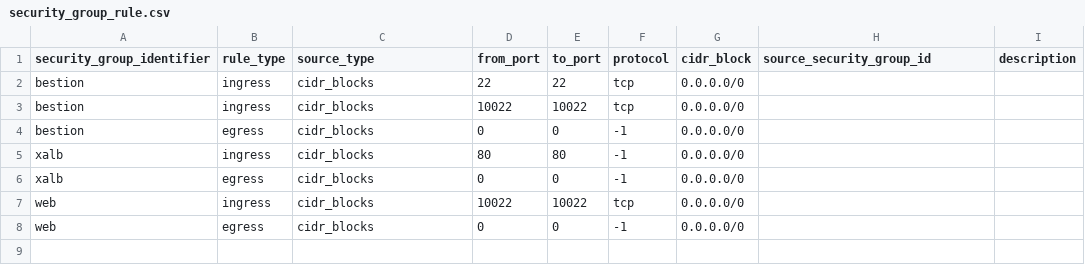
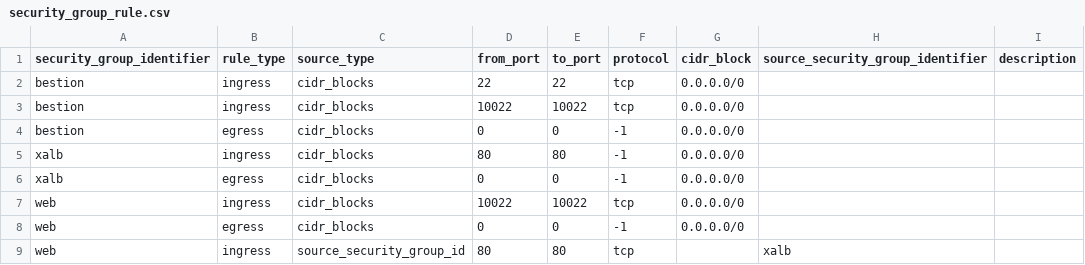
Before and after one commit to LEE-S-J-HUB/terraform-csv, a CSV file: 22_SecurityGroup/Resource/security_group_rule.csv, drawn as a sheet.

```diff
--- a/22_SecurityGroup/Resource/security_group_rule.csv
+++ b/22_SecurityGroup/Resource/security_group_rule.csv
@@ -1,2 +1,2 @@
-security_group_identifier,rule_type,source_type,from_port,to_port,protocol,cidr_block,source_security_group_id,description
+security_group_identifier,rule_type,source_type,from_port,to_port,protocol,cidr_block,source_security_group_identifier,description
 "bestion","ingress","cidr_blocks",22,22,"tcp","0.0.0.0/0",,
@@ -8 +8,2 @@ security_group_identifier,rule_type,source_type,from_port,to_port,protocol,cidr_
 "web","egress","cidr_blocks",0,0,"-1","0.0.0.0/0",,
+"web","ingress","source_security_group_id",80,80,tcp,,xalb,
```
Also changed, not shown: 14 other files.
